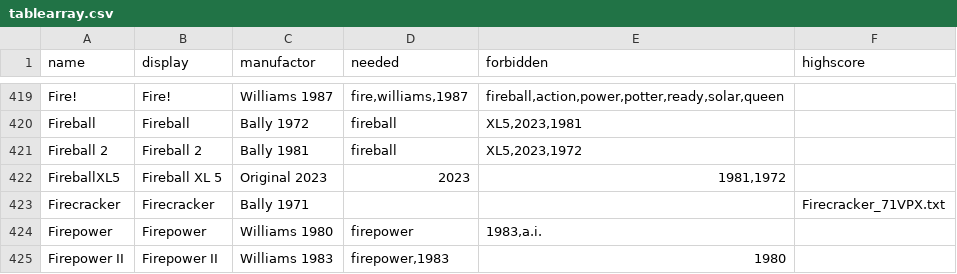
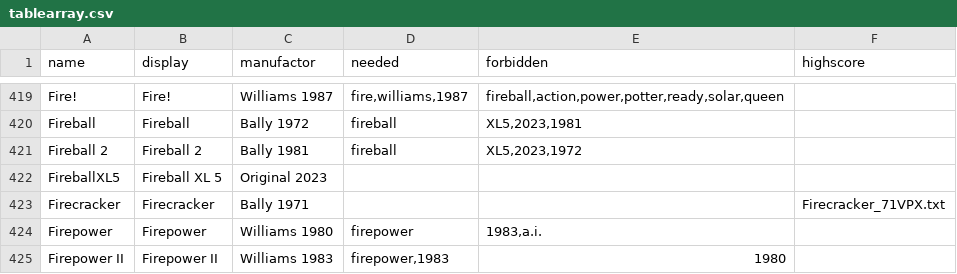
Before and after one commit to BA5T1/tablearray, a CSV file: tablearray.csv, drawn as a sheet; only a part is shown, gaps mark what is left out.

Commit message:
Update tablearray.csv

```diff
--- a/tablearray.csv
+++ b/tablearray.csv
@@ -421,3 +421,3 @@ Fireball,Fireball,Bally 1972,fireball,"XL5,2023,1981",
 Fireball 2,Fireball 2,Bally 1981,fireball,"XL5,2023,1972",
-FireballXL5,Fireball XL 5,Original 2023,2023,"1981,1972",
+FireballXL5,Fireball XL 5,Original 2023,,,
 Firecracker,Firecracker,Bally 1971,,,Firecracker_71VPX.txt
```
